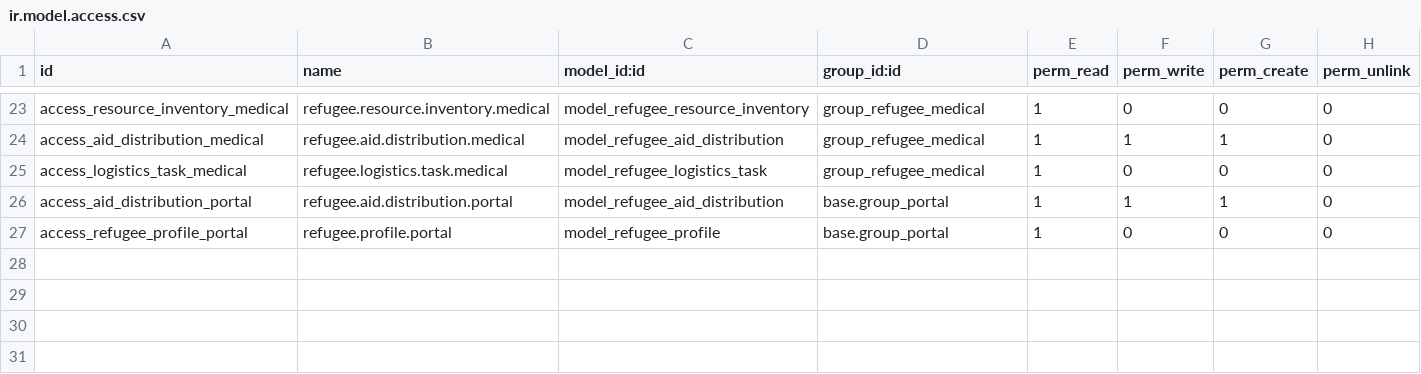
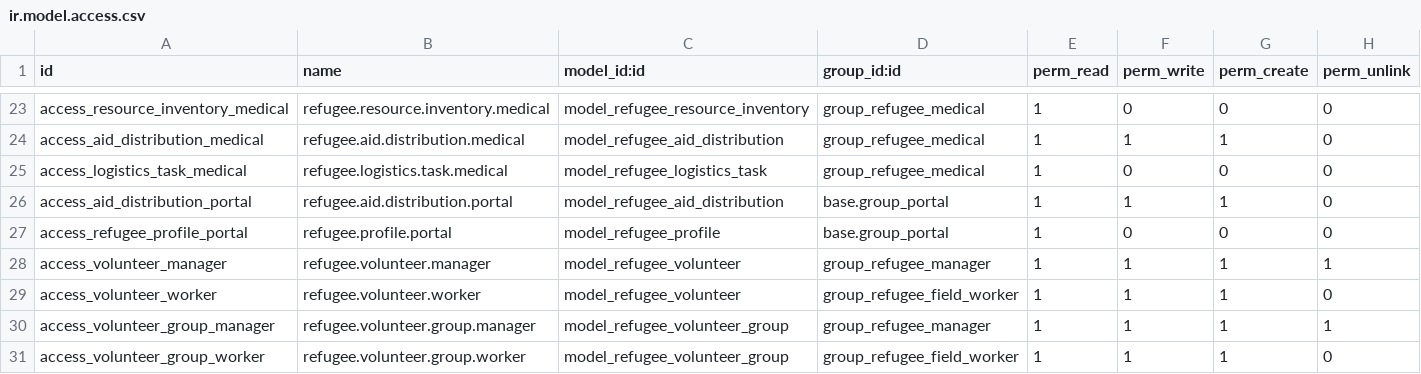
Before and after one commit to Vaibhav-Vinil/Refugee-Tracking-Module-For-Odoo-ERP, a CSV file: security/ir.model.access.csv, drawn as a sheet; only a part is shown, gaps mark what is left out.

Commit message:
Better dataset and minor fixes

```diff
--- a/security/ir.model.access.csv
+++ b/security/ir.model.access.csv
@@ -27 +27,5 @@ access_aid_distribution_portal,refugee.aid.distribution.portal,model_refugee_aid
 access_refugee_profile_portal,refugee.profile.portal,model_refugee_profile,base.group_portal,1,0,0,0
+access_volunteer_manager,refugee.volunteer.manager,model_refugee_volunteer,group_refugee_manager,1,1,1,1
+access_volunteer_worker,refugee.volunteer.worker,model_refugee_volunteer,group_refugee_field_worker,1,1,1,0
+access_volunteer_group_manager,refugee.volunteer.group.manager,model_refugee_volunteer_group,group_refugee_manager,1,1,1,1
+access_volunteer_group_worker,refugee.volunteer.group.worker,model_refugee_volunteer_group,group_refugee_field_worker,1,1,1,0
```
Also changed, not shown: 17 other files.
